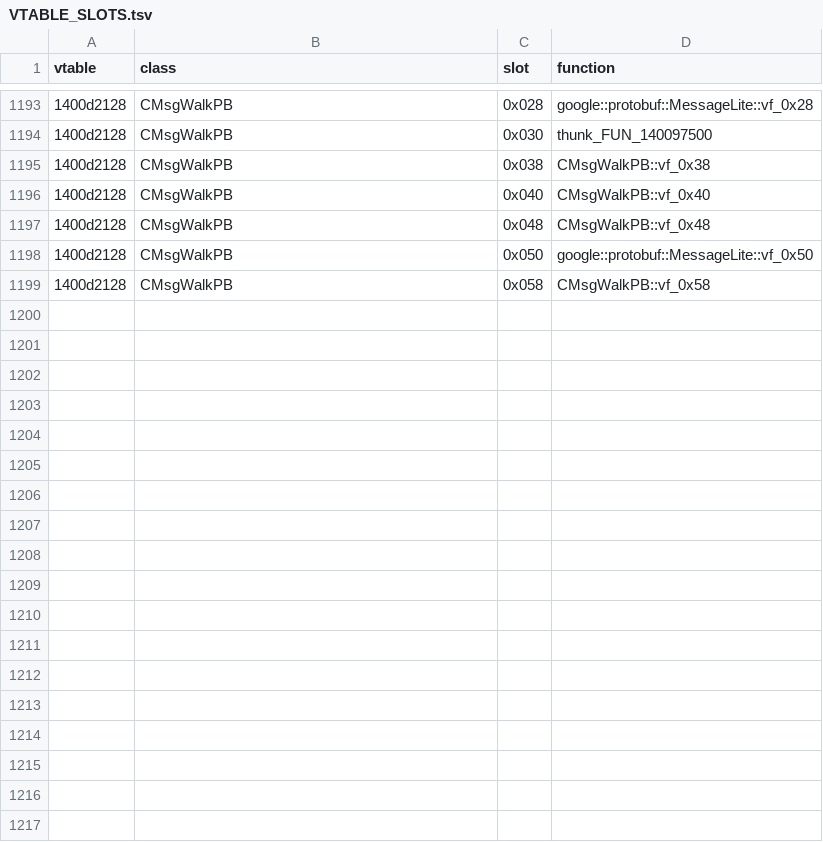
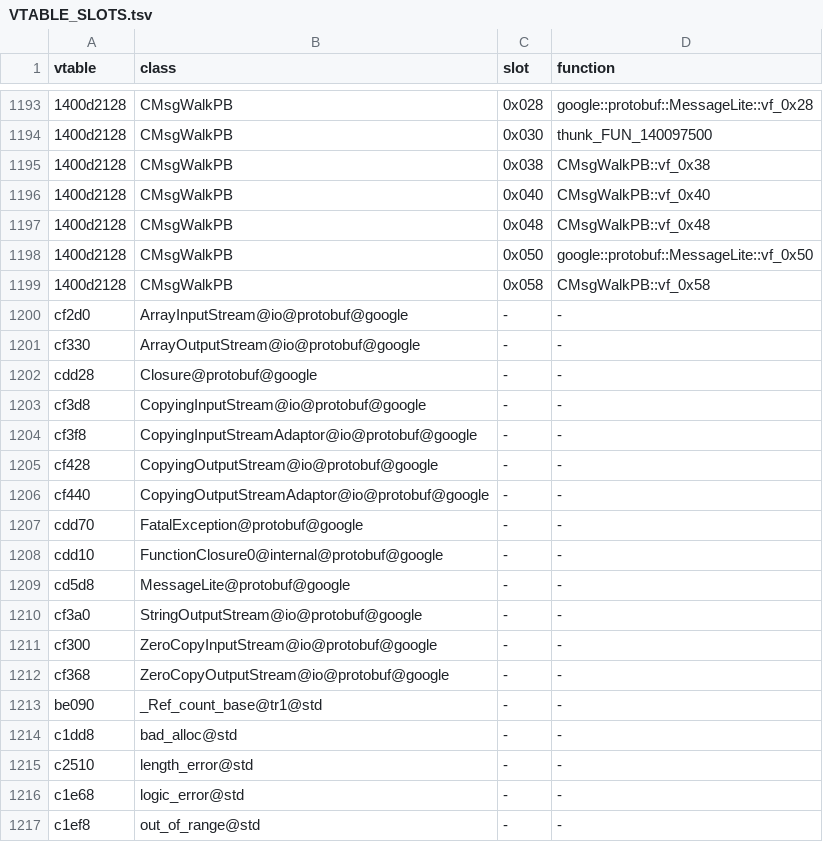
Before and after one commit to modyhassan2028-ux/TQServer-CPP-rebuild, a TSV file: Docs/VTABLE_SLOTS.tsv, drawn as a sheet; only a part is shown, gaps mark what is left out; the diff names each change by its address in the sheet, - before the commit and + after, or states it on an @@ line.

```diff
--- a/Docs/VTABLE_SLOTS.tsv
+++ b/Docs/VTABLE_SLOTS.tsv
+row 1200: cf2d0 | ArrayInputStream@io@protobuf@google | - | -
+row 1201: cf330 | ArrayOutputStream@io@protobuf@google | - | -
+row 1202: cdd28 | Closure@protobuf@google | - | -
+row 1203: cf3d8 | CopyingInputStream@io@protobuf@google | - | -
+row 1204: cf3f8 | CopyingInputStreamAdaptor@io@protobuf@google | - | -
+row 1205: cf428 | CopyingOutputStream@io@protobuf@google | - | -
+row 1206: cf440 | CopyingOutputStreamAdaptor@io@protobuf@google | - | -
+row 1207: cdd70 | FatalException@protobuf@google | - | -
+row 1208: cdd10 | FunctionClosure0@internal@protobuf@google | - | -
+row 1209: cd5d8 | MessageLite@protobuf@google | - | -
+row 1210: cf3a0 | StringOutputStream@io@protobuf@google | - | -
+row 1211: cf300 | ZeroCopyInputStream@io@protobuf@google | - | -
+row 1212: cf368 | ZeroCopyOutputStream@io@protobuf@google | - | -
+row 1213: be090 | _Ref_count_base@tr1@std | - | -
+row 1214: c1dd8 | bad_alloc@std | - | -
+row 1215: c2510 | length_error@std | - | -
+row 1216: c1e68 | logic_error@std | - | -
+row 1217: c1ef8 | out_of_range@std | - | -
```
Also changed, not shown: 4 other files.
